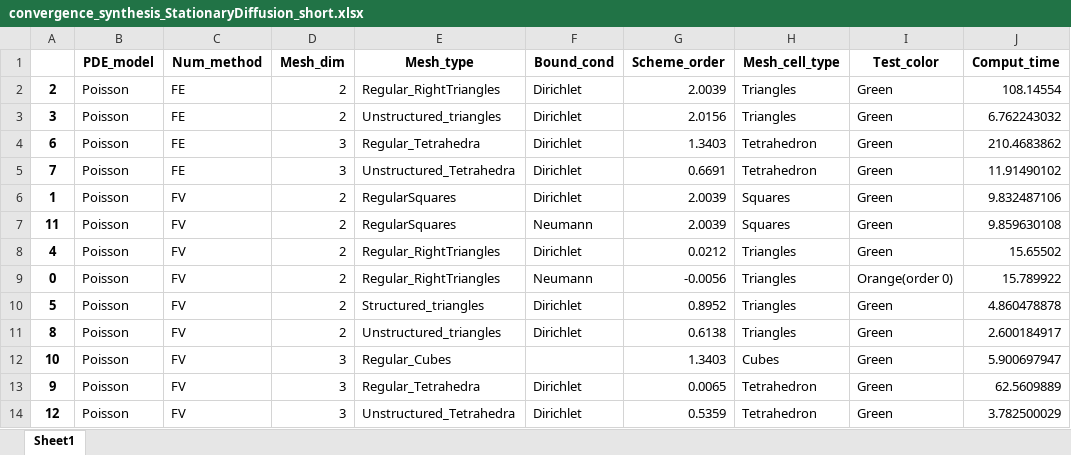
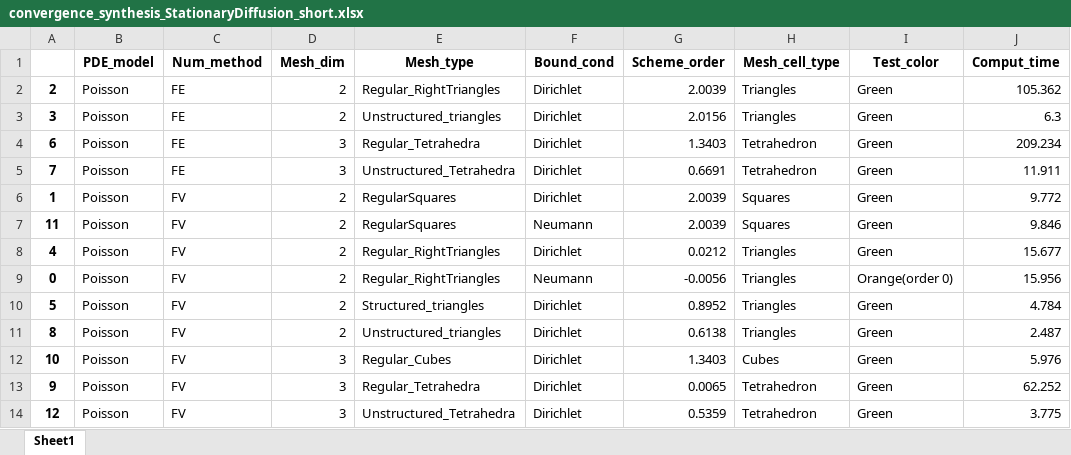
Before and after one commit to ndjinga/CoreFlows, an Excel workbook: examples/Python/Convergence/StationaryDiffusion/synthesis/convergence_synthesis_StationaryDiffusion_short.xlsx, sheet Sheet1, drawn as a sheet; values as stored, in another font and other column widths than the file's, no borders; the diff names each change by its address in the sheet, - before the commit and + after, or states it on an @@ line.

```diff
--- a/examples/Python/Convergence/StationaryDiffusion/synthesis/convergence_synthesis_StationaryDiffusion_short.xlsx (sheet Sheet1)
+++ b/examples/Python/Convergence/StationaryDiffusion/synthesis/convergence_synthesis_StationaryDiffusion_short.xlsx (sheet Sheet1)
-J2 (Comput_time): 108.14554
+J2 (Comput_time): 105.362
-J3 (Comput_time): 6.762243032
+J3 (Comput_time): 6.3
-J4 (Comput_time): 210.4683862
+J4 (Comput_time): 209.234
-J5 (Comput_time): 11.91490102
+J5 (Comput_time): 11.911
-J6 (Comput_time): 9.832487106
+J6 (Comput_time): 9.772
-J7 (Comput_time): 9.859630108
+J7 (Comput_time): 9.846
-J8 (Comput_time): 15.65502
+J8 (Comput_time): 15.677
-J9 (Comput_time): 15.789922
+J9 (Comput_time): 15.956
-J10 (Comput_time): 4.860478878
+J10 (Comput_time): 4.784
-J11 (Comput_time): 2.600184917
+J11 (Comput_time): 2.487
-F12 (Bound_cond): (empty)
+F12 (Bound_cond): Dirichlet
-J12 (Comput_time): 5.900697947
+J12 (Comput_time): 5.976
-J13 (Comput_time): 62.5609889
+J13 (Comput_time): 62.252
-J14 (Comput_time): 3.782500029
+J14 (Comput_time): 3.775
```
Also changed, not shown: examples/Python/Convergence/StationaryDiffusion/synthesis/convergence_synthesis_StationaryDiffusion_all.xlsx, 3 other files.
